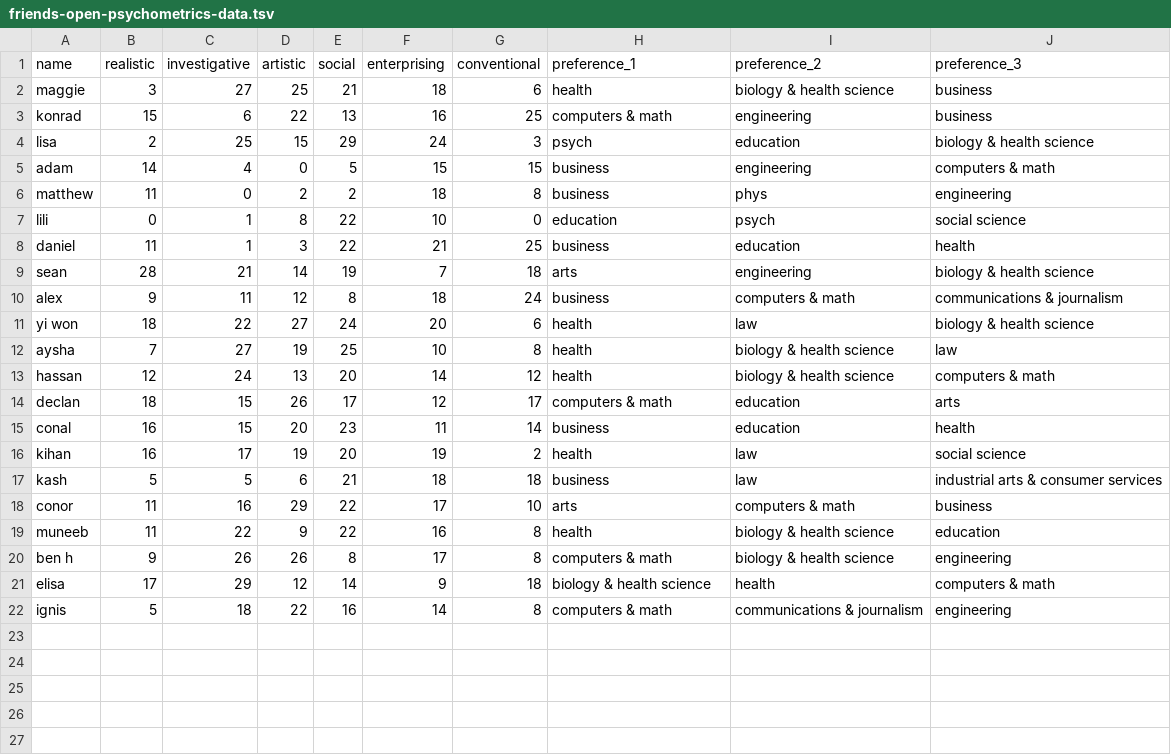
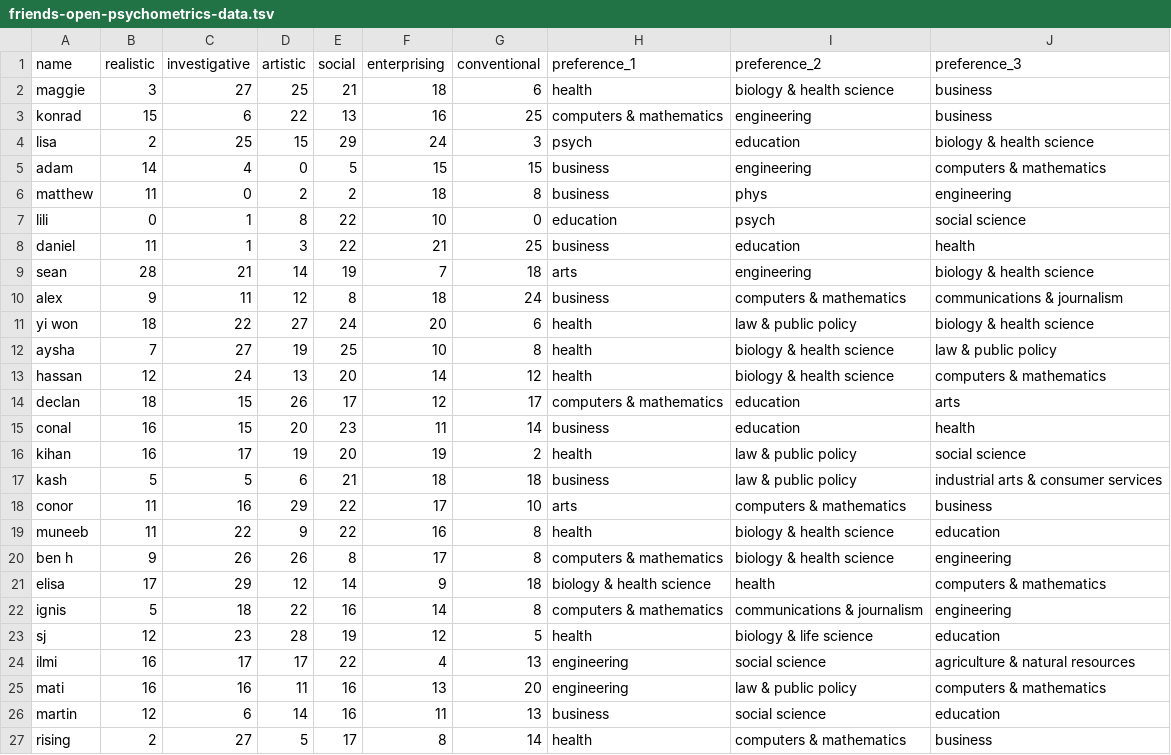
Before and after one commit to brendanmcc02/masters-thesis, a TSV file: model-prototypes/aggregated-cosine-similarity-model/friends-open-psychometrics-data.tsv, drawn as a sheet.

Commit message:
more friend data

```diff
--- a/model-prototypes/aggregated-cosine-similarity-model/friends-open-psychometrics-data.tsv
+++ b/model-prototypes/aggregated-cosine-similarity-model/friends-open-psychometrics-data.tsv
@@ -2,5 +2,5 @@ name	realistic	investigative	artistic	social	enterprising	conventional	preferenc
 maggie	3	27	25	21	18	6	health	biology & health science	business
-konrad	15	6	22	13	16	25	computers & math	engineering	business
+konrad	15	6	22	13	16	25	computers & mathematics	engineering	business
 lisa	2	25	15	29	24	3	psych	education	biology & health science
-adam	14	4	0	5	15	15	business	engineering	computers & math
+adam	14	4	0	5	15	15	business	engineering	computers & mathematics
 matthew	11	0	2	2	18	8	business	phys	engineering
@@ -9,14 +9,19 @@ daniel	11	1	3	22	21	25	business	education	health
 sean	28	21	14	19	7	18	arts	engineering	biology & health science
-alex	9	11	12	8	18	24	business	computers & math	communications & journalism
-yi won	18	22	27	24	20	6	health	law	biology & health science
-aysha	7	27	19	25	10	8	health	biology & health science	law
-hassan	12	24	13	20	14	12	health	biology & health science	computers & math
-declan	18	15	26	17	12	17	computers & math	education	arts
+alex	9	11	12	8	18	24	business	computers & mathematics	communications & journalism
+yi won	18	22	27	24	20	6	health	law & public policy	biology & health science
+aysha	7	27	19	25	10	8	health	biology & health science	law & public policy
+hassan	12	24	13	20	14	12	health	biology & health science	computers & mathematics
+declan	18	15	26	17	12	17	computers & mathematics	education	arts
 conal	16	15	20	23	11	14	business	education	health
-kihan	16	17	19	20	19	2	health	law	social science
-kash	5	5	6	21	18	18	business	law	industrial arts & consumer services
-conor	11	16	29	22	17	10	arts	computers & math	business
+kihan	16	17	19	20	19	2	health	law & public policy	social science
+kash	5	5	6	21	18	18	business	law & public policy	industrial arts & consumer services
+conor	11	16	29	22	17	10	arts	computers & mathematics	business
 muneeb	11	22	9	22	16	8	health	biology & health science	education
-ben h	9	26	26	8	17	8	computers & math	biology & health science	engineering
-elisa	17	29	12	14	9	18	biology & health science	health	computers & math
-ignis	5	18	22	16	14	8	computers & math	communications & journalism	engineering
+ben h	9	26	26	8	17	8	computers & mathematics	biology & health science	engineering
+elisa	17	29	12	14	9	18	biology & health science	health	computers & mathematics
+ignis	5	18	22	16	14	8	computers & mathematics	communications & journalism	engineering
+sj	12	23	28	19	12	5	health	biology & life science	education
+ilmi	16	17	17	22	4	13	engineering	social science	agriculture & natural resources
+mati	16	16	11	16	13	20	engineering	law & public policy	computers & mathematics
+martin	12	6	14	16	11	13	business	social science	education
+rising	2	27	5	17	8	14	health	computers & mathematics	business
```
Also changed, not shown: 2 other files.
